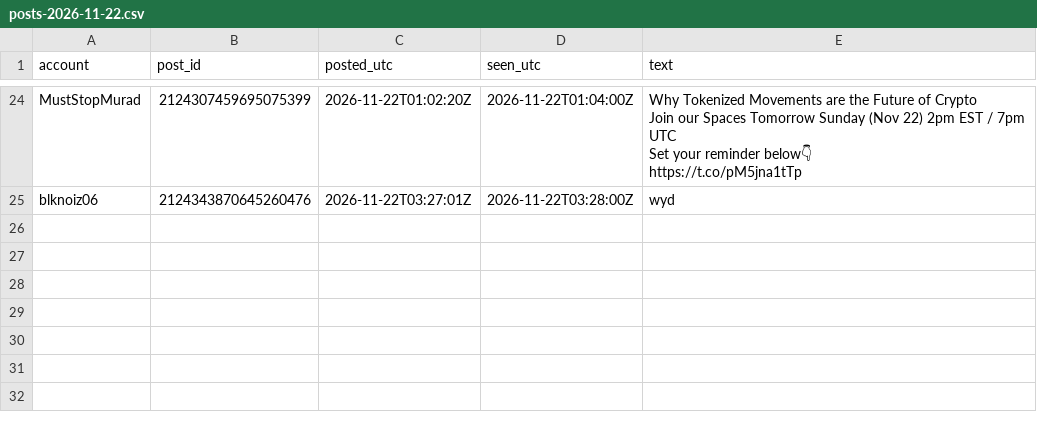
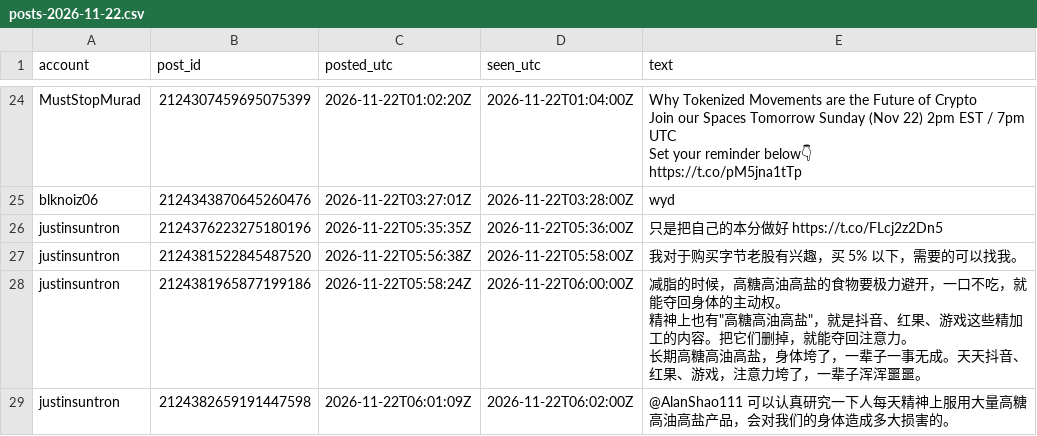
Before and after one commit to Asayed36/trading-bot, a CSV file: data/xposts/posts-2026-11-22.csv, drawn as a sheet; only a part is shown, gaps mark what is left out; ↵ is a line break in a cell; the diff names each change by its address in the sheet, - before the commit and + after, or states it on an @@ line.

```diff
--- a/data/xposts/posts-2026-11-22.csv
+++ b/data/xposts/posts-2026-11-22.csv
+row 26: justinsuntron | 2124376223275180196 | 2026-11-22T05:35:35Z | 2026-11-22T05:36:00Z | 只是把自己的本分做好 https://t.co/FLcj2z2Dn5
+row 27: justinsuntron | 2124381522845487520 | 2026-11-22T05:56:38Z | 2026-11-22T05:58:00Z | 我对于购买字节老股有兴趣，买 5% 以下，需要的可以找我。
+row 28: justinsuntron | 2124381965877199186 | 2026-11-22T05:58:24Z | 2026-11-22T06:00:00Z | 减脂的时候，高糖高油高盐的食物要极力避开，一口不吃，就能夺回身体的主动权。 ↵ 精神上也有"高糖高油高盐"，就是抖音、红果、游戏这些精加工的内容。把它们删掉，就能夺回注意力。 ↵ 长期高糖高油高盐，身体垮了，一辈子一事无成。天天抖音、红果、游戏，注意力垮了，一辈子浑浑噩噩。
+row 29: justinsuntron | 2124382659191447598 | 2026-11-22T06:01:09Z | 2026-11-22T06:02:00Z | @AlanShao111 可以认真研究一下人每天精神上服用大量高糖高油高盐产品，会对我们的身体造成多大损害的。
```
Also changed, not shown: data/market/prices-2026-11-22.csv, data/viral/flags-2026-11-21.csv, 15 other files.
